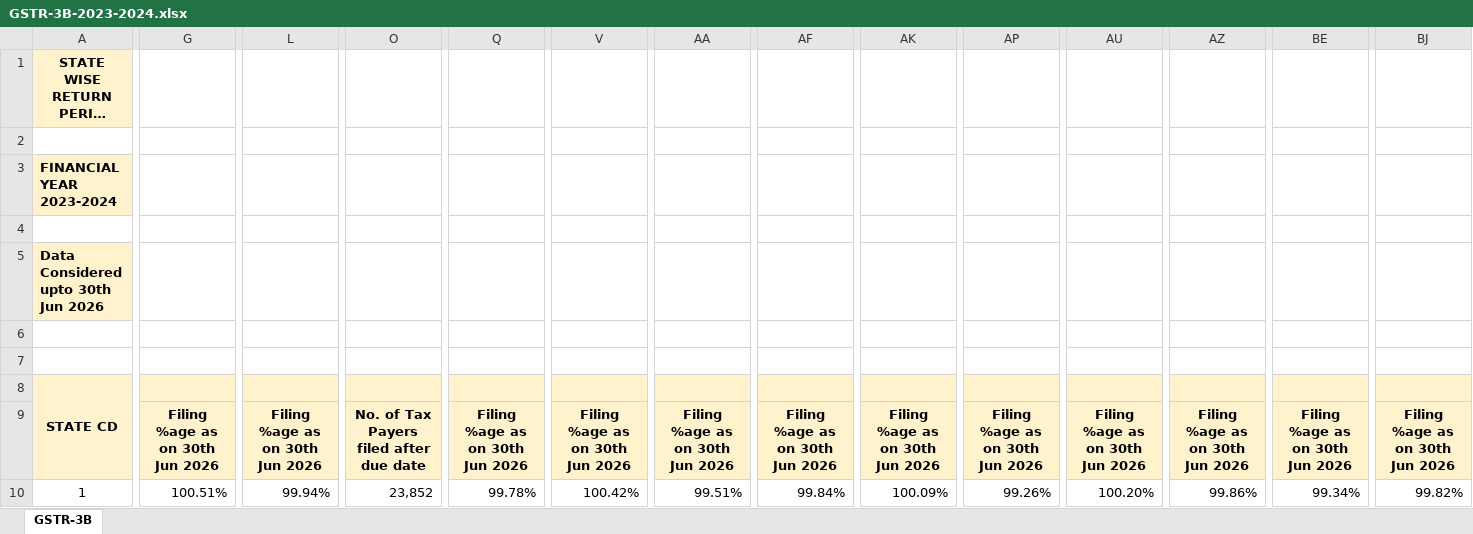
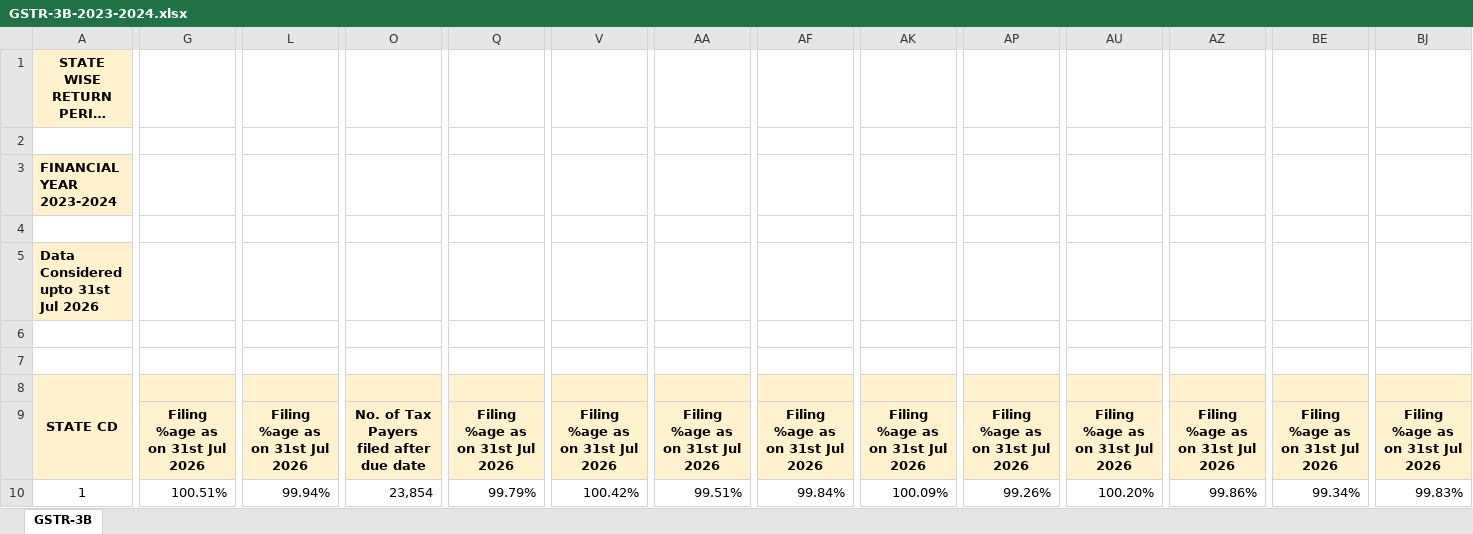
Before and after one commit to aradhanasaha/tracker, an Excel workbook: gstdatabase/GSTR-3B-2023-2024.xlsx, sheet GSTR-3B, drawn as a sheet; only a part is shown, gaps mark what is left out; long unchanged cells end in …; values as stored, in another font and other column widths than the file's, no borders; the diff covers the shown part only; the diff names each change by its address in the sheet, - before the commit and + after, or states it on an @@ line.

```diff
--- a/gstdatabase/GSTR-3B-2023-2024.xlsx (sheet GSTR-3B)
+++ b/gstdatabase/GSTR-3B-2023-2024.xlsx (sheet GSTR-3B)
-A5: Data Considered upto 30th Jun 2026
+A5: Data Considered upto 31st Jul 2026
-G9: Filing %age as on 30th Jun 2026
+G9: Filing %age as on 31st Jul 2026
-L9: Filing %age as on 30th Jun 2026
+L9: Filing %age as on 31st Jul 2026
-Q9: Filing %age as on 30th Jun 2026
+Q9: Filing %age as on 31st Jul 2026
-V9: Filing %age as on 30th Jun 2026
+V9: Filing %age as on 31st Jul 2026
-AA9: Filing %age as on 30th Jun 2026
+AA9: Filing %age as on 31st Jul 2026
-AF9: Filing %age as on 30th Jun 2026
+AF9: Filing %age as on 31st Jul 2026
-AK9: Filing %age as on 30th Jun 2026
+AK9: Filing %age as on 31st Jul 2026
-AP9: Filing %age as on 30th Jun 2026
+AP9: Filing %age as on 31st Jul 2026
-AU9: Filing %age as on 30th Jun 2026
+AU9: Filing %age as on 31st Jul 2026
-AZ9: Filing %age as on 30th Jun 2026
+AZ9: Filing %age as on 31st Jul 2026
-BE9: Filing %age as on 30th Jun 2026
+BE9: Filing %age as on 31st Jul 2026
-BJ9: Filing %age as on 30th Jun 2026
+BJ9: Filing %age as on 31st Jul 2026
-O10: 23,852
+O10: 23,854
-Q10: 99.78%
+Q10: 99.79%
-BJ10: 99.82%
+BJ10: 99.83%
```
Also changed, not shown: 2 removed rows and 839 edited cells elsewhere in this sheet, gstdatabase/GSTR-3B-2018-2019.xlsx, gstdatabase/GSTR-3B-2024-2025.xlsx, 19 other files.
